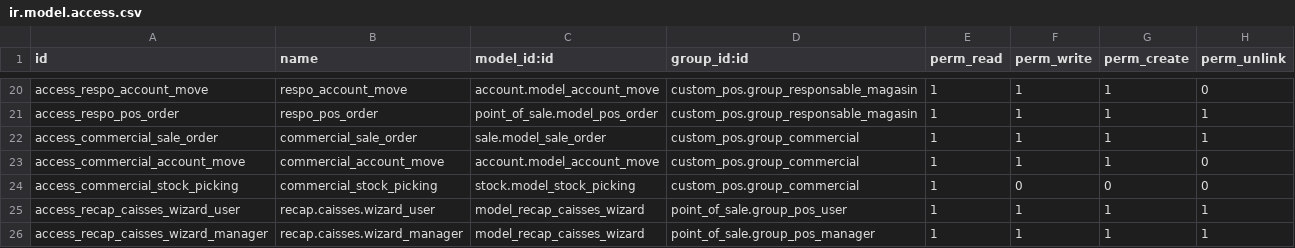
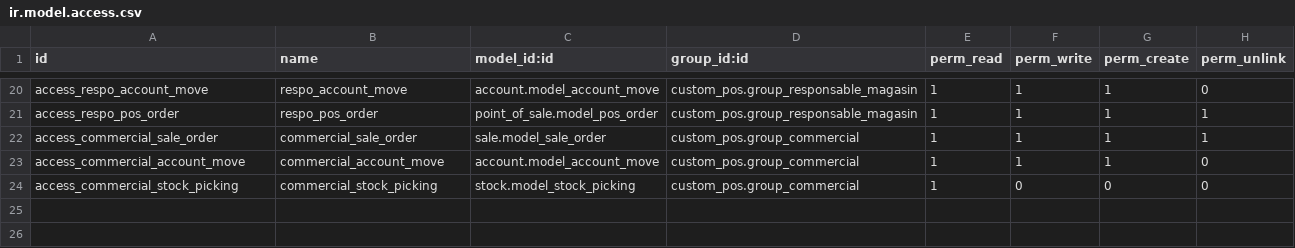
Before and after one commit to Partenaire-Succes/addons-sangel-19, a CSV file: custom_pos/security/ir.model.access.csv, drawn as a sheet; only a part is shown, gaps mark what is left out.

Commit message:
Deplacer les recap de caisse en custom_report

```diff
--- a/custom_pos/security/ir.model.access.csv
+++ b/custom_pos/security/ir.model.access.csv
@@ -24,3 +24 @@ access_commercial_account_move,commercial_account_move,account.model_account_mov
 access_commercial_stock_picking,commercial_stock_picking,stock.model_stock_picking,custom_pos.group_commercial,1,0,0,0
-access_recap_caisses_wizard_user,recap.caisses.wizard_user,model_recap_caisses_wizard,point_of_sale.group_pos_user,1,1,1,1
-access_recap_caisses_wizard_manager,recap.caisses.wizard_manager,model_recap_caisses_wizard,point_of_sale.group_pos_manager,1,1,1,1
```
Also changed, not shown: custom_reports/security/ir.model.access.csv, 9 other files.
